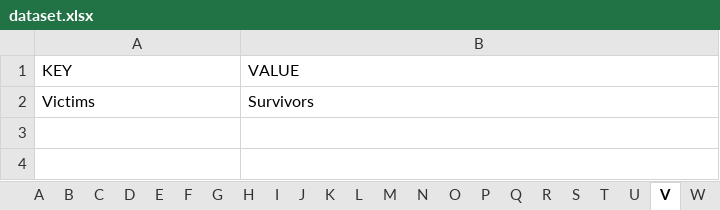
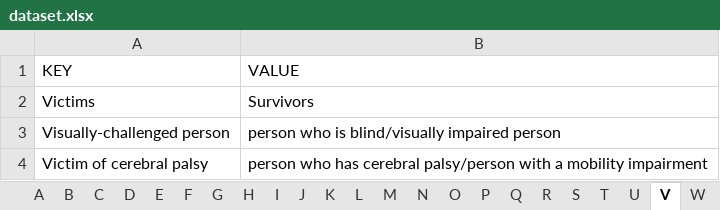
Before and after one commit to gcdeshpande/Inclusive-Language-using-Python, an Excel workbook: dataset.xlsx, sheet V, drawn as a sheet; values as stored, in another font and other column widths than the file's, no borders; the diff names each change by its address in the sheet, - before the commit and + after, or states it on an @@ line.

```diff
--- a/dataset.xlsx (sheet V)
+++ b/dataset.xlsx (sheet V)
+row 3: Visually-challenged person | person who is blind/visually impaired person
+row 4: Victim of cerebral palsy | person who has cerebral palsy/person with a mobility impairment
```
Also changed, not shown: sheet M, sheet C, sheet B, sheet S, sheet P, sheet L, 12 more sheets.
